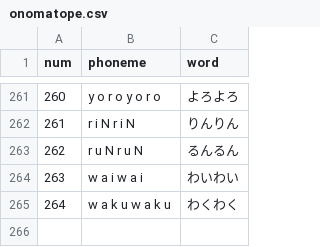
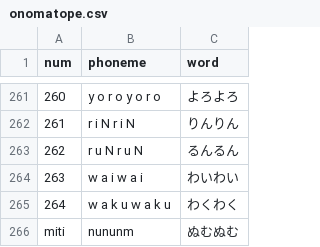
Before and after one commit to wataske/MyResearch, a CSV file: onomatope.csv, drawn as a sheet; only a part is shown, gaps mark what is left out; the diff names each change by its address in the sheet, - before the commit and + after, or states it on an @@ line.

Commit message:
save2

```diff
--- a/onomatope.csv
+++ b/onomatope.csv
+row 266: miti | nununm | ぬむぬむ
```
